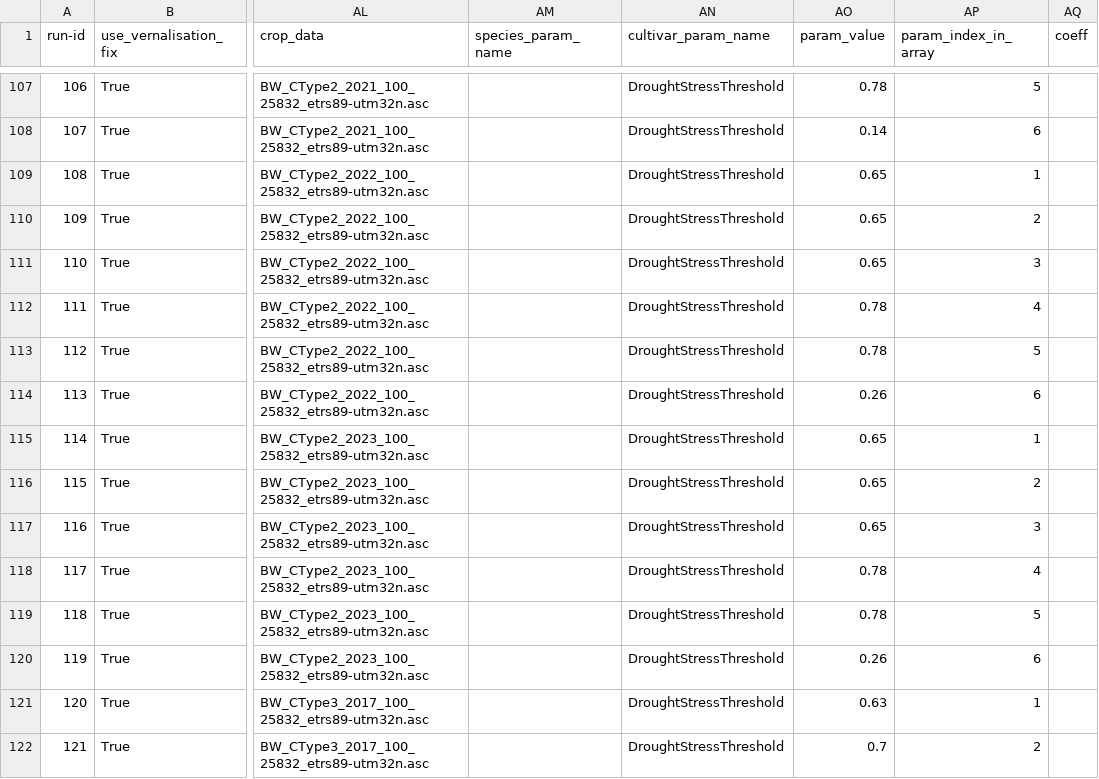
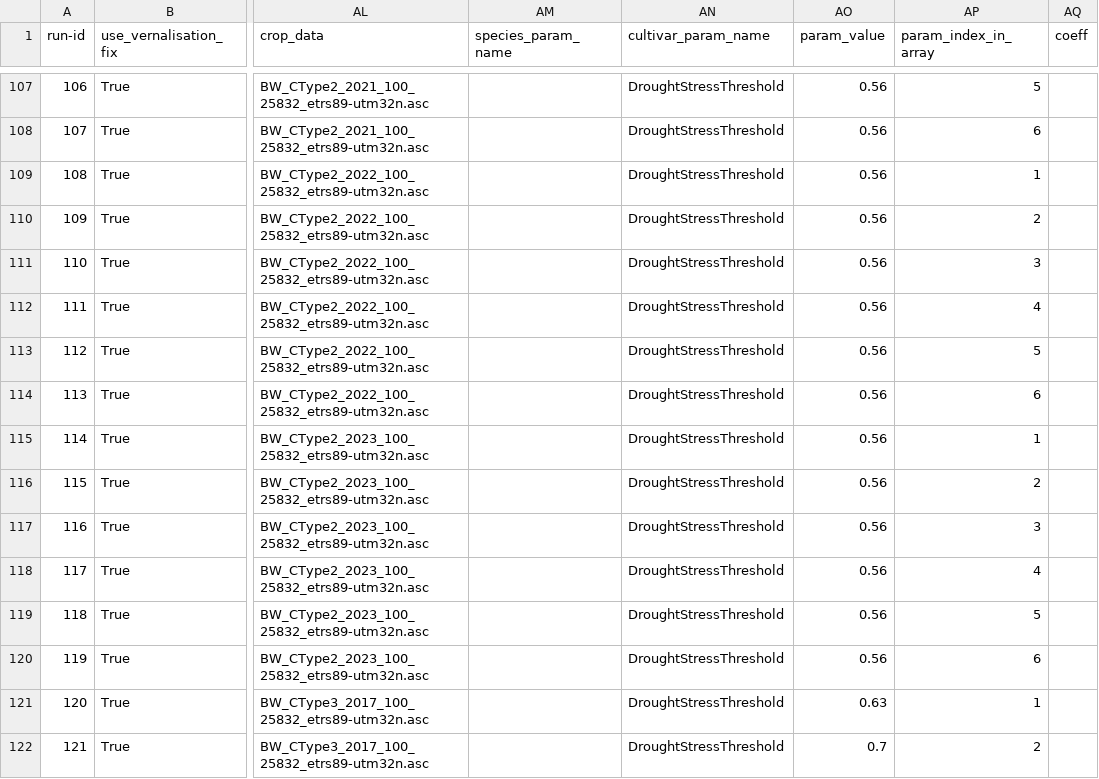
Before and after one commit to zalf-rpm/monica-agritwin, a CSV file: sim_setups_nuts3_sensitivity.csv, drawn as a sheet; only a part is shown, gaps mark what is left out; the diff covers the shown part only; the diff names each change by its address in the sheet, - before the commit and + after, or states it on an @@ line.

```diff
--- a/sim_setups_nuts3_sensitivity.csv
+++ b/sim_setups_nuts3_sensitivity.csv
-AO107 (param_value): 0.78
+AO107 (param_value): 0.56
-AO108 (param_value): 0.14
+AO108 (param_value): 0.56
-AO109:AO111 (param_value): 0.65
+AO109:AO111 (param_value): 0.56
-AO112:AO113 (param_value): 0.78
+AO112:AO113 (param_value): 0.56
-AO114 (param_value): 0.26
+AO114 (param_value): 0.56
-AO115:AO117 (param_value): 0.65
+AO115:AO117 (param_value): 0.56
-AO118:AO119 (param_value): 0.78
+AO118:AO119 (param_value): 0.56
-AO120 (param_value): 0.26
+AO120 (param_value): 0.56
```
Also changed, not shown: 27 edited cells elsewhere in this file.
